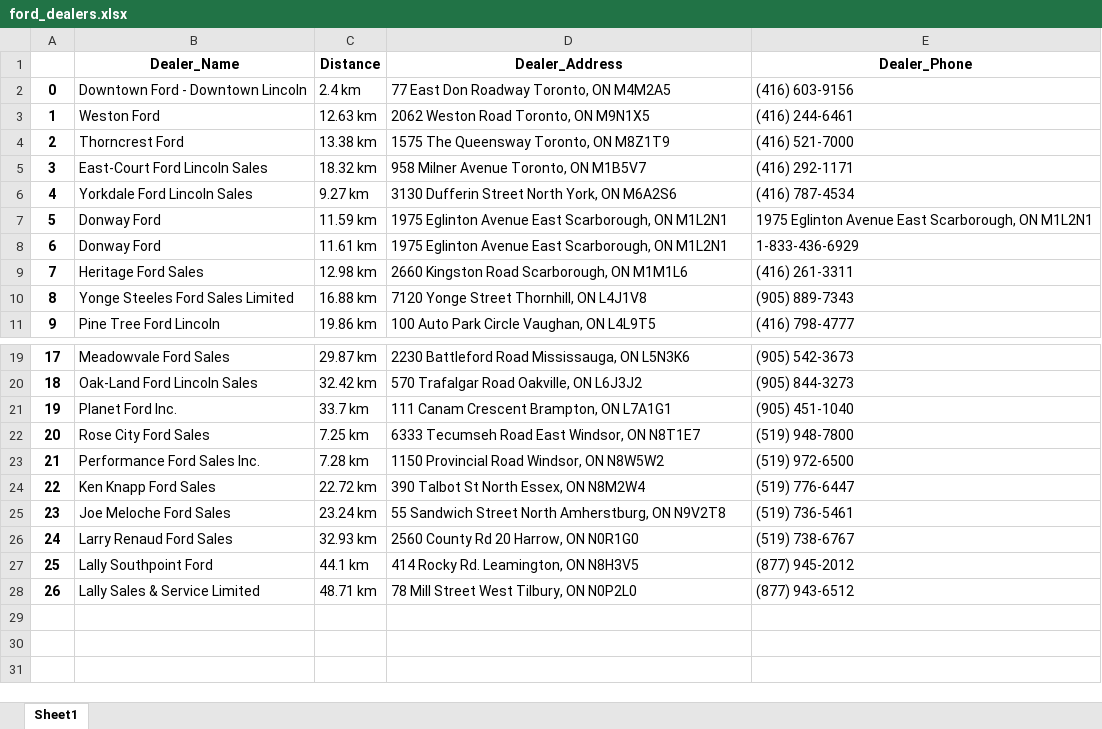
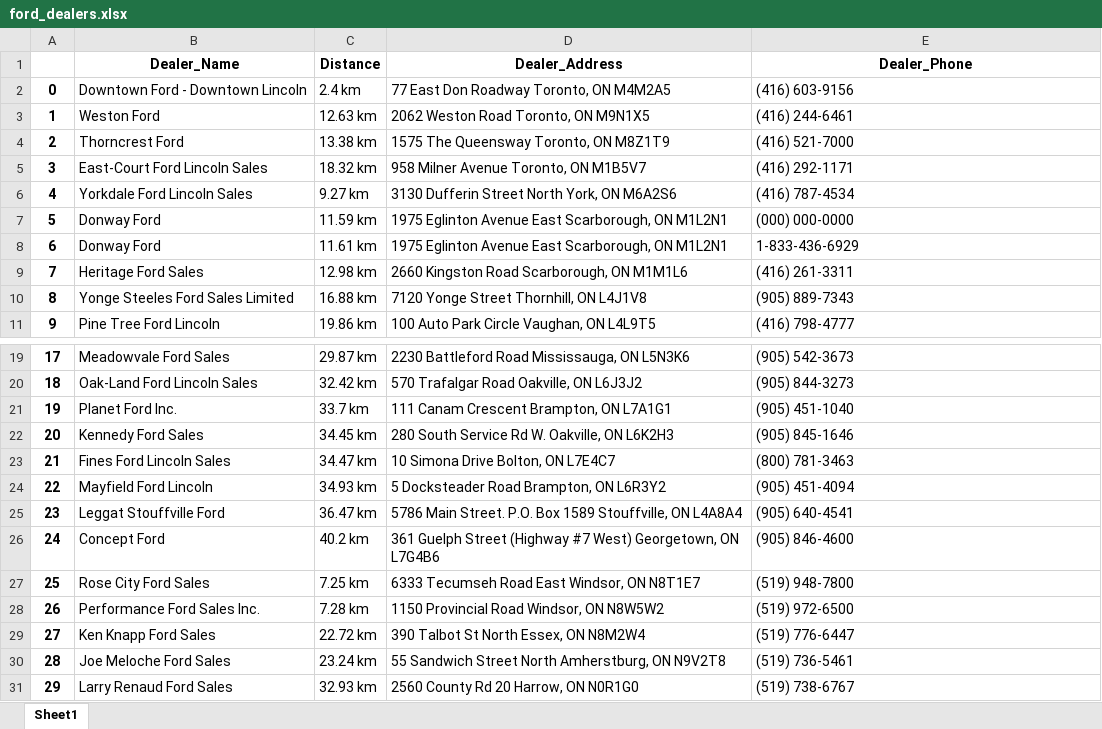
Before and after one commit to anitha2017/DAB111_FlaskProject_Group_6, an Excel workbook: data_processing/ford_dealers.xlsx, sheet Sheet1, drawn as a sheet; only a part is shown, gaps mark what is left out; the shorter side is filled out with more unchanged rows; values as stored, in another font and other column widths than the file's, no borders; addresses are those after the commit; the diff names each change by its address in the sheet, - before the commit and + after, or states it on an @@ line.

```diff
--- a/data_processing/ford_dealers.xlsx (sheet Sheet1)
+++ b/data_processing/ford_dealers.xlsx (sheet Sheet1)
-E7 (Dealer_Phone): 1975 Eglinton Avenue East Scarborough, ON M1L2N1
+E7 (Dealer_Phone): (000) 000-0000
+row 22: 20 | Kennedy Ford Sales | 34.45 km | 280 South Service Rd W. Oakville, ON L6K2H3 | (905) 845-1646
+row 23: 21 | Fines Ford Lincoln Sales | 34.47 km | 10 Simona Drive Bolton, ON L7E4C7 | (800) 781-3463
+row 24: 22 | Mayfield Ford Lincoln | 34.93 km | 5 Docksteader Road Brampton, ON L6R3Y2 | (905) 451-4094
+row 25: 23 | Leggat Stouffville Ford | 36.47 km | 5786 Main Street. P.O. Box 1589 Stouffville, ON L4A8A4 | (905) 640-4541
+row 26: 24 | Concept Ford | 40.2 km | 361 Guelph Street (Highway #7 West) Georgetown, ON L7G4B6 | (905) 846-4600
@@ column A renumbered from row 27 down @@
```
Also changed, not shown: 5 other files.
